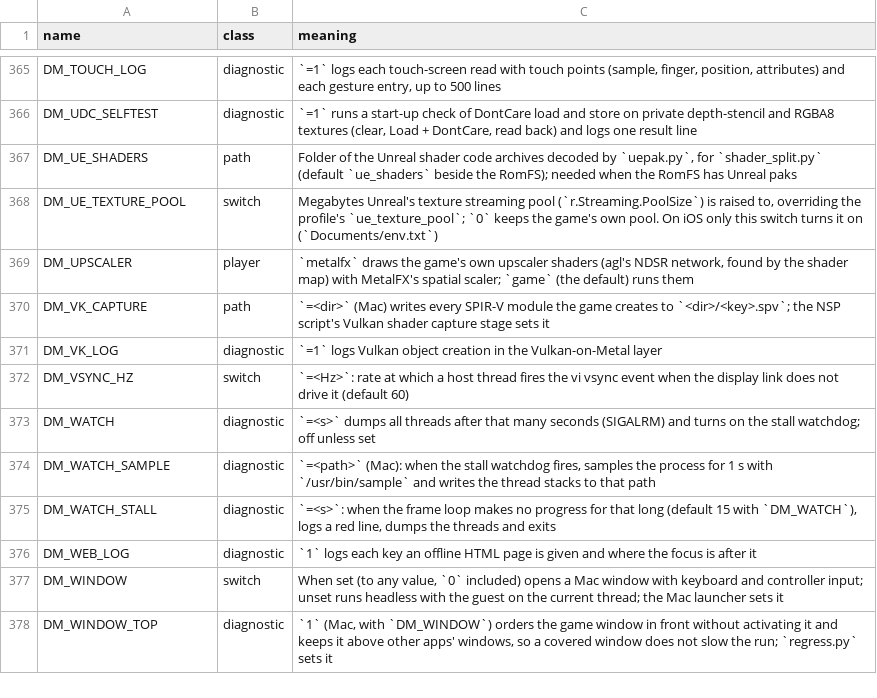
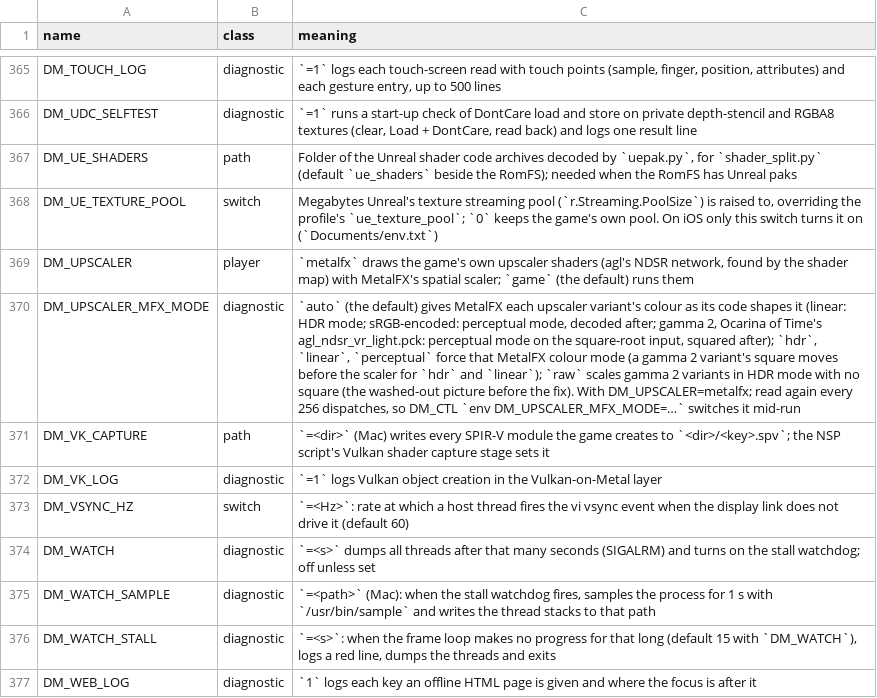
Before and after one commit to niccolofanton/nxnative, a TSV file: docs/env_switches.tsv, drawn as a sheet; only a part is shown, gaps mark what is left out; the shorter side is filled out with more unchanged rows; the diff names each change by its address in the sheet, - before the commit and + after, or states it on an @@ line.

```diff
--- a/docs/env_switches.tsv
+++ b/docs/env_switches.tsv
+row 370: DM_UPSCALER_MFX_MODE | diagnostic | `auto` (the default) gives MetalFX each upscaler variant's colour as its code shapes it (linear: HDR mode; sRGB-encoded: perceptual mode, decoded after; gamma 2, Ocarina of Time's agl_ndsr_vr_light.pck: perceptual mode on the square-root input, squared after); `hdr`, `linear`, `perceptual` force that MetalFX colour mode (a gamma 2 variant's square moves before the scaler for `hdr` and `linear`); `raw` scales gamma 2 variants in HDR mode with no square (the washed-out picture before the fix). With DM_UPSCALER=metalfx; read again every 256 dispatches, so DM_CTL `env DM_UPSCALER_MFX_MODE=…` switches it mid-run
```
Also changed, not shown: 2 other files.
